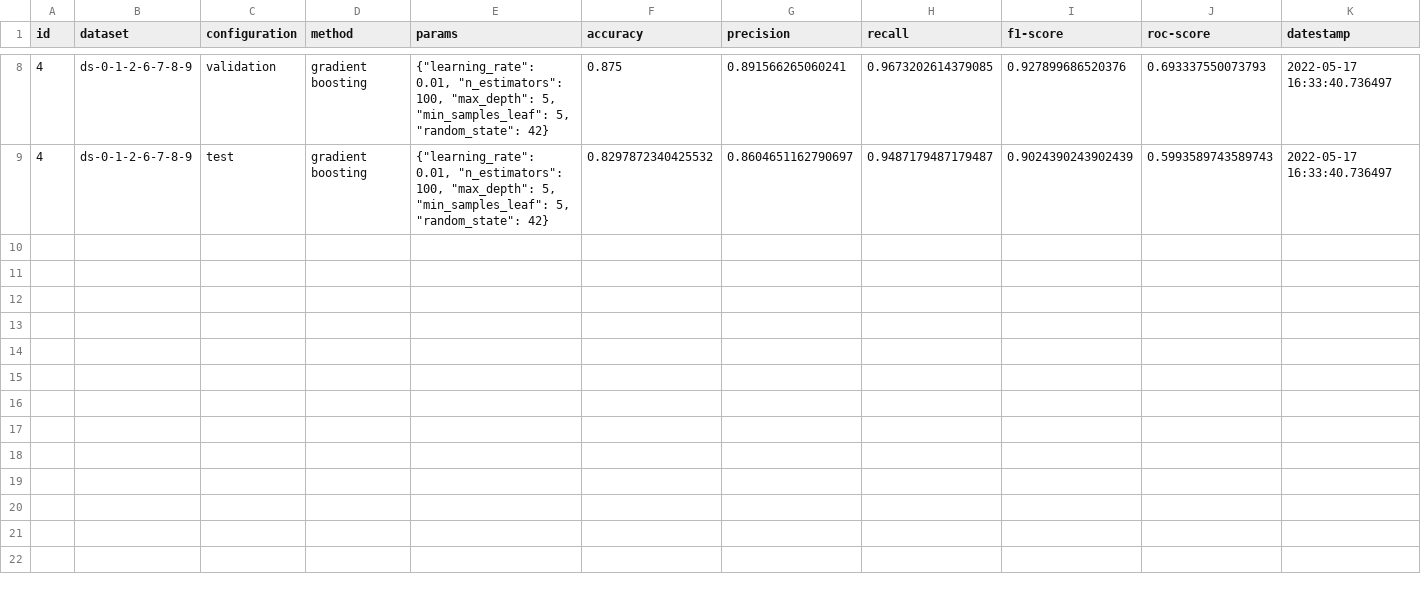
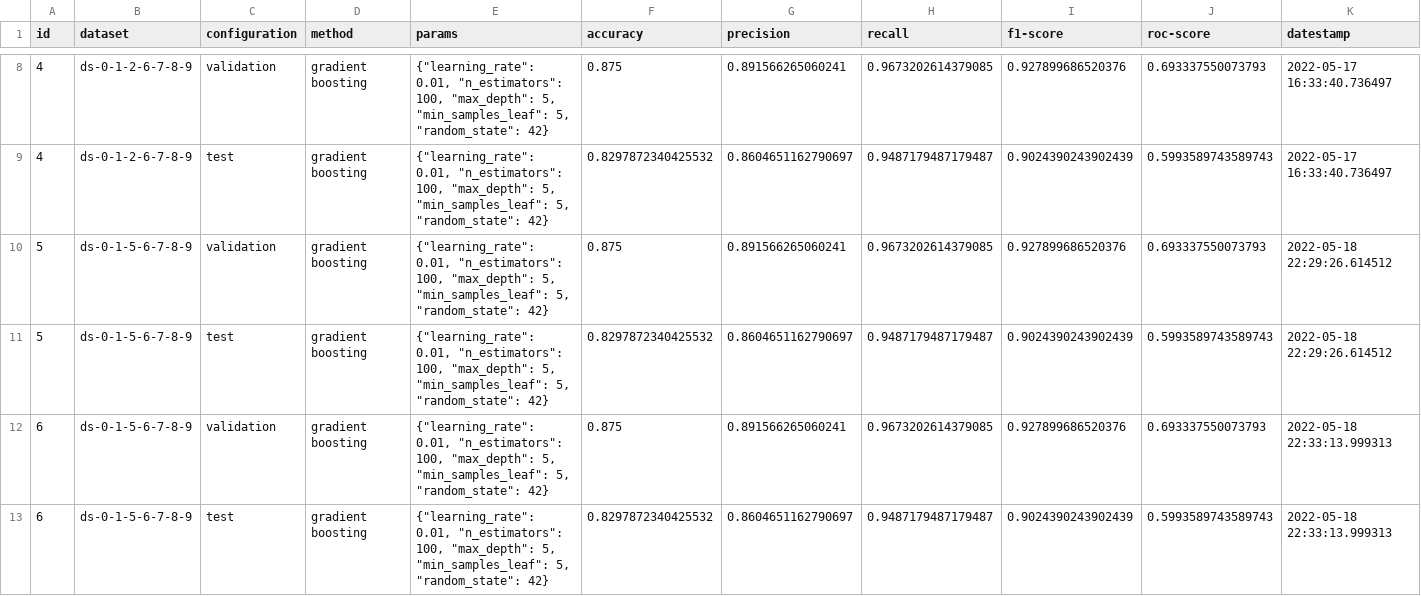
Before and after one commit to argrecsys/arg-classifier, a CSV file: results/metrics.csv, drawn as a sheet; only a part is shown, gaps mark what is left out; the diff names each change by its address in the sheet, - before the commit and + after, or states it on an @@ line.

Commit message:
Update Argument Classifier module
- The function that creates the dataset has been improved.
- Data, models and results have been updated.

```diff
--- a/results/metrics.csv
+++ b/results/metrics.csv
+row 10: 5 | ds-0-1-5-6-7-8-9 | validation | gradient boosting | {"learning_rate": 0.01, "n_estimators": 100, "max_depth": 5, "min_samples_leaf": 5, "random_state": 42} | 0.875 | 0.891566265060241 | 0.9673202614379085 | 0.927899686520376 | 0.693337550073793 | 2022-05-18 22:29:26.614512
+row 11: 5 | ds-0-1-5-6-7-8-9 | test | gradient boosting | {"learning_rate": 0.01, "n_estimators": 100, "max_depth": 5, "min_samples_leaf": 5, "random_state": 42} | 0.8297872340425532 | 0.8604651162790697 | 0.9487179487179487 | 0.9024390243902439 | 0.5993589743589743 | 2022-05-18 22:29:26.614512
+row 12: 6 | ds-0-1-5-6-7-8-9 | validation | gradient boosting | {"learning_rate": 0.01, "n_estimators": 100, "max_depth": 5, "min_samples_leaf": 5, "random_state": 42} | 0.875 | 0.891566265060241 | 0.9673202614379085 | 0.927899686520376 | 0.693337550073793 | 2022-05-18 22:33:13.999313
+row 13: 6 | ds-0-1-5-6-7-8-9 | test | gradient boosting | {"learning_rate": 0.01, "n_estimators": 100, "max_depth": 5, "min_samples_leaf": 5, "random_state": 42} | 0.8297872340425532 | 0.8604651162790697 | 0.9487179487179487 | 0.9024390243902439 | 0.5993589743589743 | 2022-05-18 22:33:13.999313
```
Also changed, not shown: data/dataset.csv, 5 other files.
